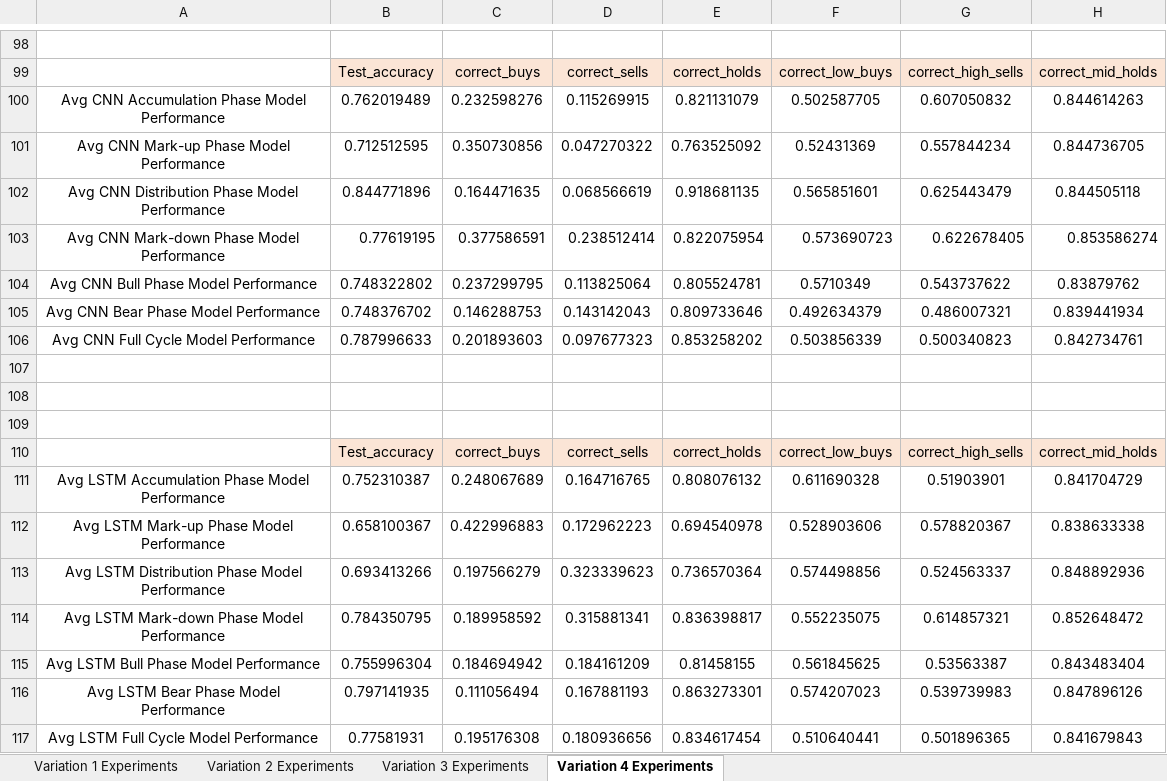
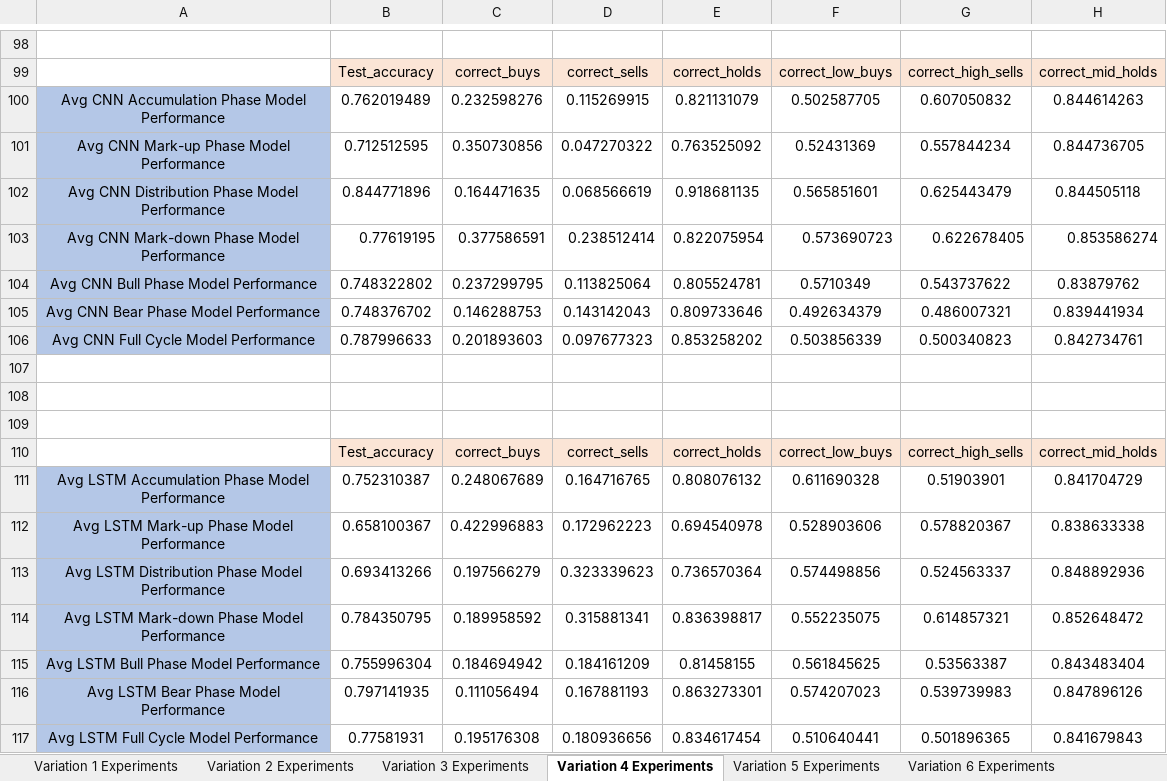
Before and after one commit to ShearmanChua/Difficulty-in-Deep-Learning, an Excel workbook: Difficulty in Learning/FYP Experiment Results.xlsx, sheet Variation 4 Experiments, drawn as a sheet; only a part is shown, gaps mark what is left out; values as stored, in another font and other column widths than the file's, no borders; the diff names each change by its address in the sheet, - before the commit and + after, or states it on an @@ line.

```diff
--- a/Difficulty in Learning/FYP Experiment Results.xlsx (sheet Variation 4 Experiments)
+++ b/Difficulty in Learning/FYP Experiment Results.xlsx (sheet Variation 4 Experiments)
+sheet tab: Variation 5 Experiments
+sheet tab: Variation 6 Experiments
-A100:A106 fill: none
+A100:A106 fill: #B4C7E7
-A111:A117 fill: none
+A111:A117 fill: #B4C7E7
```
Also changed, not shown: other sheet tabs.
